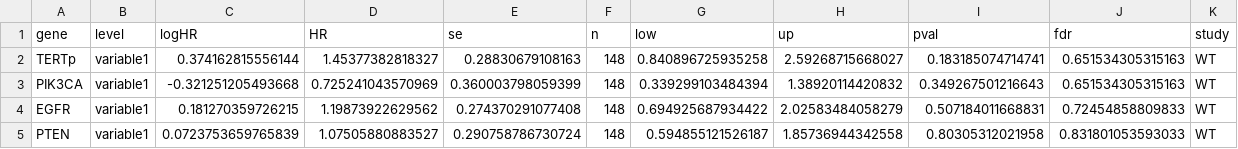
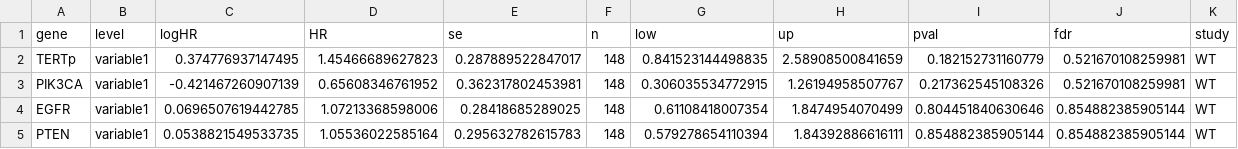
Before and after one commit to wanglab-cns/cns-ngs-clinical, a CSV file: result/assoc/mutation & clinical/cox_os_wt_mv.csv, drawn as a sheet; only a part is shown; the diff covers the shown part only.

```diff
--- a/result/assoc/mutation & clinical/cox_os_wt_mv.csv
+++ b/result/assoc/mutation & clinical/cox_os_wt_mv.csv
@@ -1,5 +1,5 @@
 "gene","level","logHR","HR","se","n","low","up","pval","fdr","study"
-"TERTp","variable1",0.374162815556144,1.45377382818327,0.28830679108163,148,0.840896725935258,2.59268715668027,0.183185074714741,0.651534305315163,"WT"
-"PIK3CA","variable1",-0.321251205493668,0.725241043570969,0.360003798059399,148,0.339299103484394,1.38920114420832,0.349267501216643,0.651534305315163,"WT"
-"EGFR","variable1",0.181270359726215,1.19873922629562,0.274370291077408,148,0.694925687934422,2.02583484058279,0.507184011668831,0.72454858809833,"WT"
-"PTEN","variable1",0.0723753659765839,1.07505880883527,0.290758786730724,148,0.594855121526187,1.85736944342558,0.80305312021958,0.831801053593033,"WT"
+"TERTp","variable1",0.374776937147495,1.45466689627823,0.287889522847017,148,0.841523144498835,2.58908500841659,0.182152731160779,0.521670108259981,"WT"
+"PIK3CA","variable1",-0.421467260907139,0.65608346761952,0.362317802453981,148,0.306035534772915,1.26194958507767,0.217362545108326,0.521670108259981,"WT"
+"EGFR","variable1",0.0696507619442785,1.07213368598006,0.28418685289025,148,0.61108418007354,1.8474954070499,0.804451840630646,0.854882385905144,"WT"
+"PTEN","variable1",0.0538821549533735,1.05536022585164,0.295632782615783,148,0.579278654110394,1.84392886616111,0.854882385905144,0.854882385905144,"WT"
```
Also changed, not shown: 2 added rows and 42 edited cells elsewhere in this file, result/assoc/mutation & clinical/cox_os_all_mv.csv, result/assoc/mutation & clinical/cox_os_mut_mv.csv, 7 other files.
